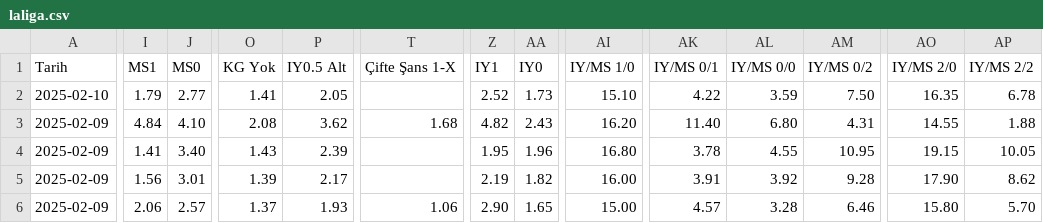
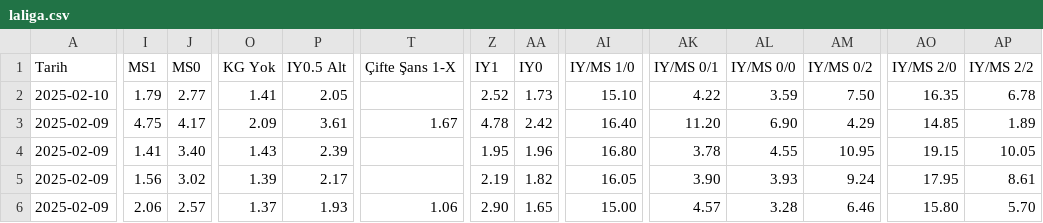
Before and after one commit to analysematchodds/match_odds_csv, a CSV file: laliga.csv, drawn as a sheet; only a part is shown, gaps mark what is left out; the diff covers the shown part only; the diff names each change by its address in the sheet, - before the commit and + after, or states it on an @@ line.

Commit message:
Update matchodds.csv

```diff
--- a/laliga.csv
+++ b/laliga.csv
-I3 (MS1): 4.84
+I3 (MS1): 4.75
-J3 (MS0): 4.10
+J3 (MS0): 4.17
-O3 (KG Yok): 2.08
+O3 (KG Yok): 2.09
-P3 (IY0.5 Alt): 3.62
+P3 (IY0.5 Alt): 3.61
-T3 (Çifte Şans 1-X): 1.68
+T3 (Çifte Şans 1-X): 1.67
-Z3 (IY1): 4.82
+Z3 (IY1): 4.78
-AA3 (IY0): 2.43
+AA3 (IY0): 2.42
-AI3 (IY/MS 1/0): 16.20
+AI3 (IY/MS 1/0): 16.40
-AK3 (IY/MS 0/1): 11.40
+AK3 (IY/MS 0/1): 11.20
-AL3 (IY/MS 0/0): 6.80
+AL3 (IY/MS 0/0): 6.90
-AM3 (IY/MS 0/2): 4.31
+AM3 (IY/MS 0/2): 4.29
-AO3 (IY/MS 2/0): 14.55
+AO3 (IY/MS 2/0): 14.85
-AP3 (IY/MS 2/2): 1.88
+AP3 (IY/MS 2/2): 1.89
-J5 (MS0): 3.01
+J5 (MS0): 3.02
-AI5 (IY/MS 1/0): 16.00
+AI5 (IY/MS 1/0): 16.05
-AK5 (IY/MS 0/1): 3.91
+AK5 (IY/MS 0/1): 3.90
-AL5 (IY/MS 0/0): 3.92
+AL5 (IY/MS 0/0): 3.93
-AM5 (IY/MS 0/2): 9.28
+AM5 (IY/MS 0/2): 9.24
-AO5 (IY/MS 2/0): 17.90
+AO5 (IY/MS 2/0): 17.95
-AP5 (IY/MS 2/2): 8.62
+AP5 (IY/MS 2/2): 8.61
```
Also changed, not shown: 89 edited cells elsewhere in this file.
